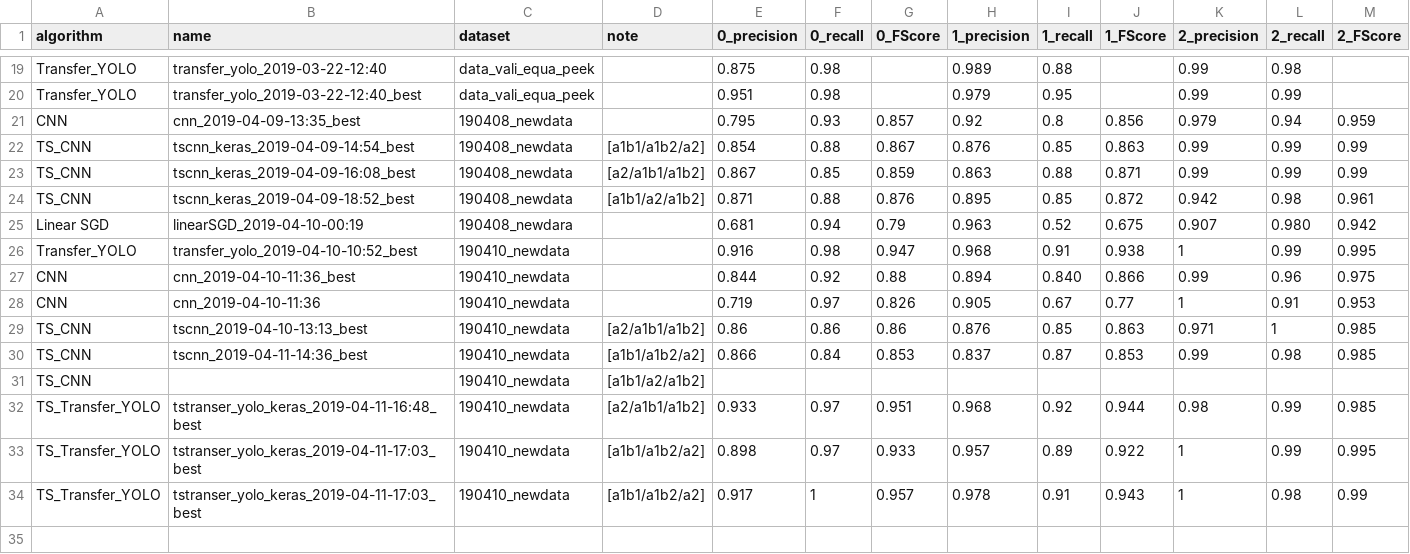
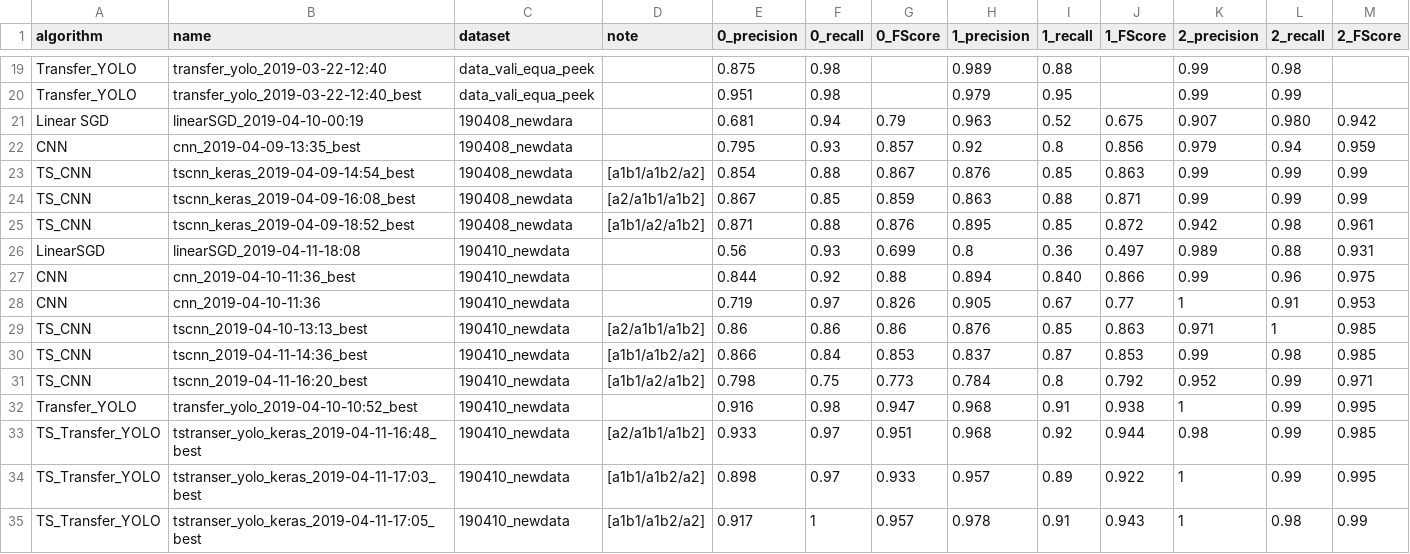
Before and after one commit to cilegann/TuberculosisDetect, a CSV file: logs.csv, drawn as a sheet; only a part is shown, gaps mark what is left out.

Commit message:
log

```diff
--- a/logs.csv
+++ b/logs.csv
@@ -20,2 +20,3 @@ Transfer_YOLO,transfer_yolo_2019-03-22-12:40,data_vali_equa_peek,,0.875,0.98,,0.
 Transfer_YOLO,transfer_yolo_2019-03-22-12:40_best,data_vali_equa_peek,,0.951,0.98,,0.979,0.95,,0.99,0.99,
+Linear SGD,linearSGD_2019-04-10-00:19,190408_newdara,,0.681,0.94,0.79,0.963,0.52,0.675,0.907,0.980,0.942
 CNN,cnn_2019-04-09-13:35_best,190408_newdata,,0.795,0.93,0.857,0.92,0.8,0.856,0.979,0.94,0.959
@@ -24,4 +25,3 @@ TS_CNN,tscnn_keras_2019-04-09-16:08_best,190408_newdata,[a2/a1b1/a1b2],0.867,0.8
 TS_CNN,tscnn_keras_2019-04-09-18:52_best,190408_newdata,[a1b1/a2/a1b2],0.871,0.88,0.876,0.895,0.85,0.872,0.942,0.98,0.961
-Linear SGD,linearSGD_2019-04-10-00:19,190408_newdara,,0.681,0.94,0.79,0.963,0.52,0.675,0.907,0.980,0.942
-Transfer_YOLO,transfer_yolo_2019-04-10-10:52_best,190410_newdata,,0.916,0.98,0.947,0.968,0.91,0.938,1,0.99,0.995
+LinearSGD,linearSGD_2019-04-11-18:08,190410_newdata,,0.56,0.93,0.699,0.8,0.36,0.497,0.989,0.88,0.931
 CNN,cnn_2019-04-10-11:36_best,190410_newdata,,0.844,0.92,0.88,0.894,0.840,0.866,0.99,0.96,0.975
@@ -30,5 +30,6 @@ TS_CNN,tscnn_2019-04-10-13:13_best,190410_newdata,[a2/a1b1/a1b2],0.86,0.86,0.86,
 TS_CNN,tscnn_2019-04-11-14:36_best,190410_newdata,[a1b1/a1b2/a2],0.866,0.84,0.853,0.837,0.87,0.853,0.99,0.98,0.985
-TS_CNN,,190410_newdata,[a1b1/a2/a1b2],,,,,,,,,
+TS_CNN,tscnn_2019-04-11-16:20_best,190410_newdata,[a1b1/a2/a1b2],0.798,0.75,0.773,0.784,0.8,0.792,0.952,0.99,0.971
+Transfer_YOLO,transfer_yolo_2019-04-10-10:52_best,190410_newdata,,0.916,0.98,0.947,0.968,0.91,0.938,1,0.99,0.995
 TS_Transfer_YOLO,tstranser_yolo_keras_2019-04-11-16:48_best,190410_newdata,[a2/a1b1/a1b2],0.933,0.97,0.951,0.968,0.92,0.944,0.98,0.99,0.985
 TS_Transfer_YOLO,tstranser_yolo_keras_2019-04-11-17:03_best,190410_newdata,[a1b1/a1b2/a2],0.898,0.97,0.933,0.957,0.89,0.922,1,0.99,0.995
-TS_Transfer_YOLO,tstranser_yolo_keras_2019-04-11-17:03_best,190410_newdata,[a1b1/a1b2/a2],0.917,1,0.957,0.978,0.91,0.943,1,0.98,0.99
+TS_Transfer_YOLO,tstranser_yolo_keras_2019-04-11-17:05_best,190410_newdata,[a1b1/a1b2/a2],0.917,1,0.957,0.978,0.91,0.943,1,0.98,0.99
```
